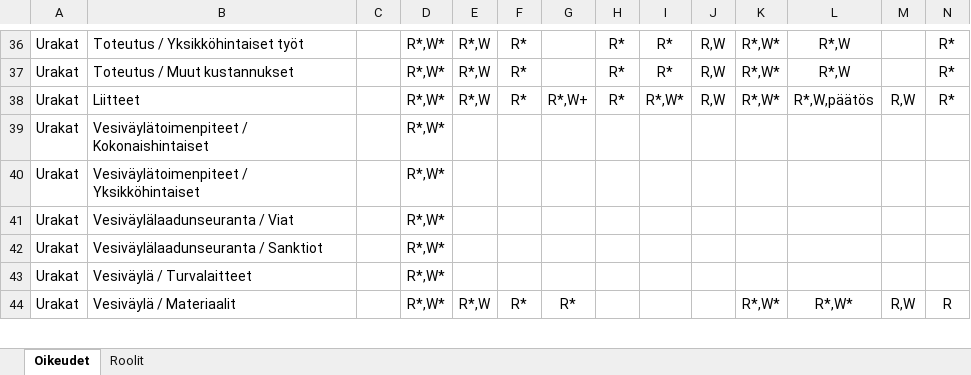
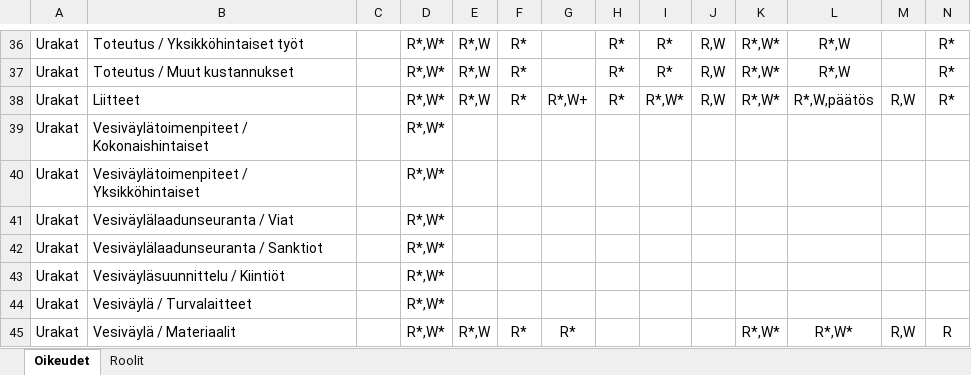
Before and after one commit to finnishtransportagency/harja, an Excel workbook: resources/roolit.xlsx, sheet Oikeudet, drawn as a sheet; only a part is shown, gaps mark what is left out; values as stored, in another font and other column widths than the file's, no borders; rows hold the shown columns only; the diff names each change by its address in the sheet, - before the commit and + after, or states it on an @@ line.

Commit message:
Yhdistä roolimuutokset

```diff
--- a/resources/roolit.xlsx (sheet Oikeudet)
+++ b/resources/roolit.xlsx (sheet Oikeudet)
+row 43: Urakat | Vesiväyläsuunnittelu / Kiintiöt |  | R*,W*
```
